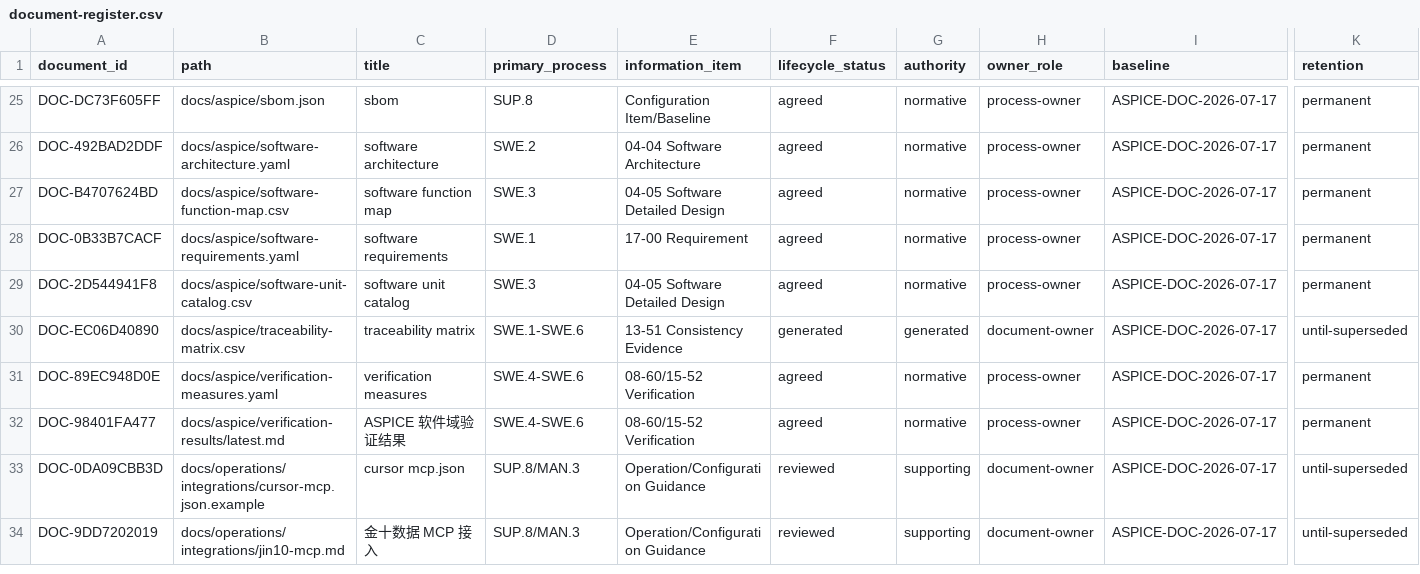
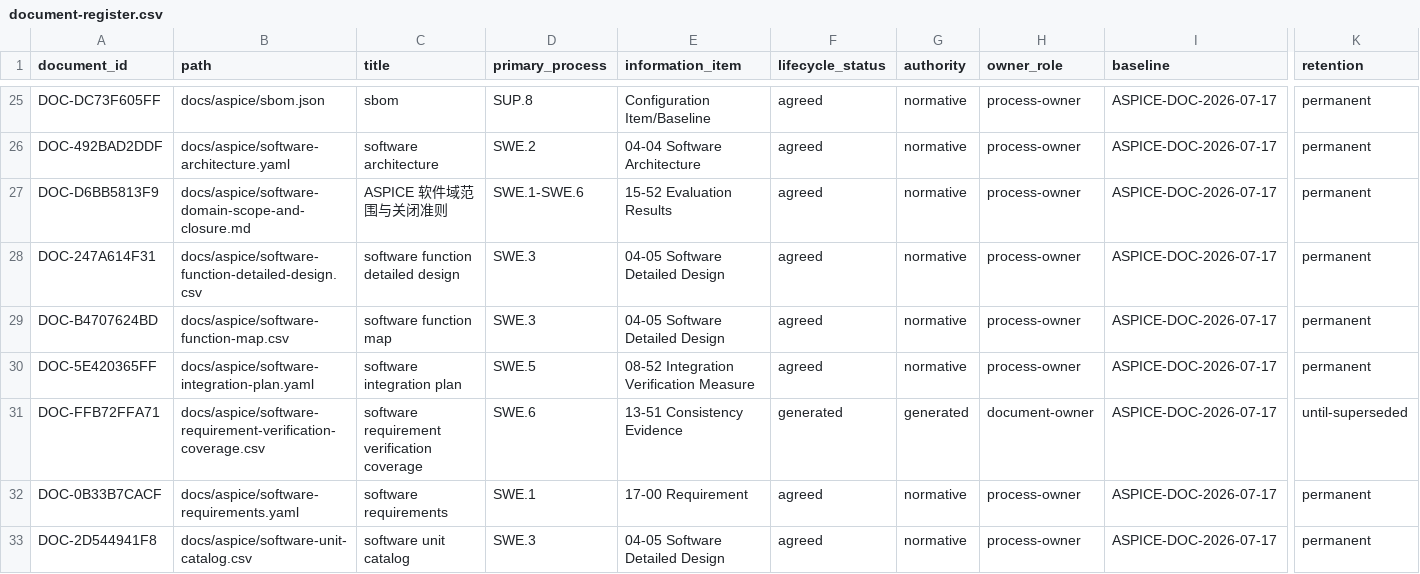
Before and after one commit to vbqx/GoldAnalysisAI, a CSV file: docs/aspice/document-register.csv, drawn as a sheet; only a part is shown, gaps mark what is left out; the shorter side is filled out with more unchanged rows; rows hold the shown columns only; the diff covers the shown part only; the diff names each change by its address in the sheet, - before the commit and + after, or states it on an @@ line.

```diff
--- a/docs/aspice/document-register.csv
+++ b/docs/aspice/document-register.csv
+row 27: DOC-D6BB5813F9 | docs/aspice/software-domain-scope-and-closure.md | ASPICE 软件域范围与关闭准则 | SWE.1-SWE.6 | 15-52 Evaluation Results | agreed | normative | process-owner | ASPICE-DOC-2026-07-17 | permanent
+row 28: DOC-247A614F31 | docs/aspice/software-function-detailed-design.csv | software function detailed design | SWE.3 | 04-05 Software Detailed Design | agreed | normative | process-owner | ASPICE-DOC-2026-07-17 | permanent
+row 30: DOC-5E420365FF | docs/aspice/software-integration-plan.yaml | software integration plan | SWE.5 | 08-52 Integration Verification Measure | agreed | normative | process-owner | ASPICE-DOC-2026-07-17 | permanent
+row 31: DOC-FFB72FFA71 | docs/aspice/software-requirement-verification-coverage.csv | software requirement verification coverage | SWE.6 | 13-51 Consistency Evidence | generated | generated | document-owner | ASPICE-DOC-2026-07-17 | until-superseded
```
Also changed, not shown: 3 added rows elsewhere in this file, docs/aspice/software-function-map.csv, docs/aspice/software-unit-catalog.csv, 19 other files.
